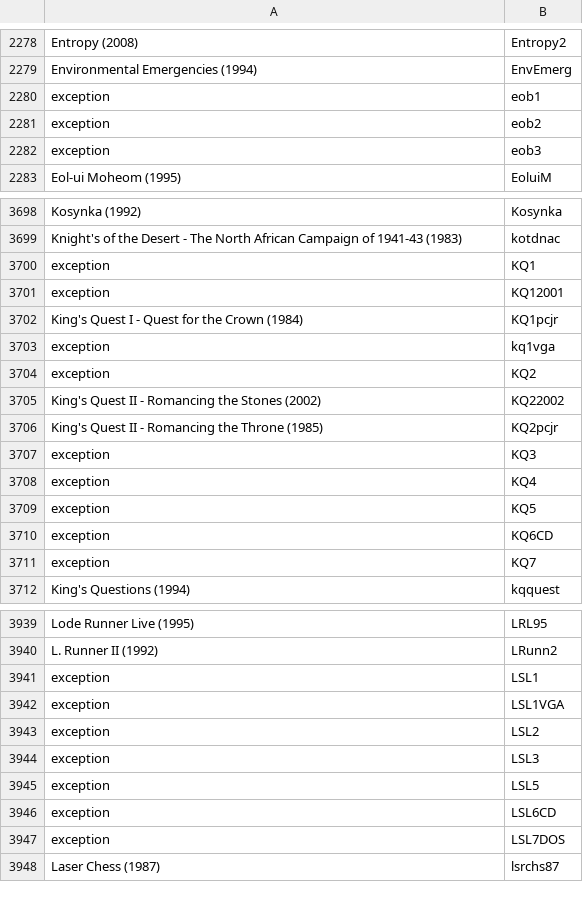
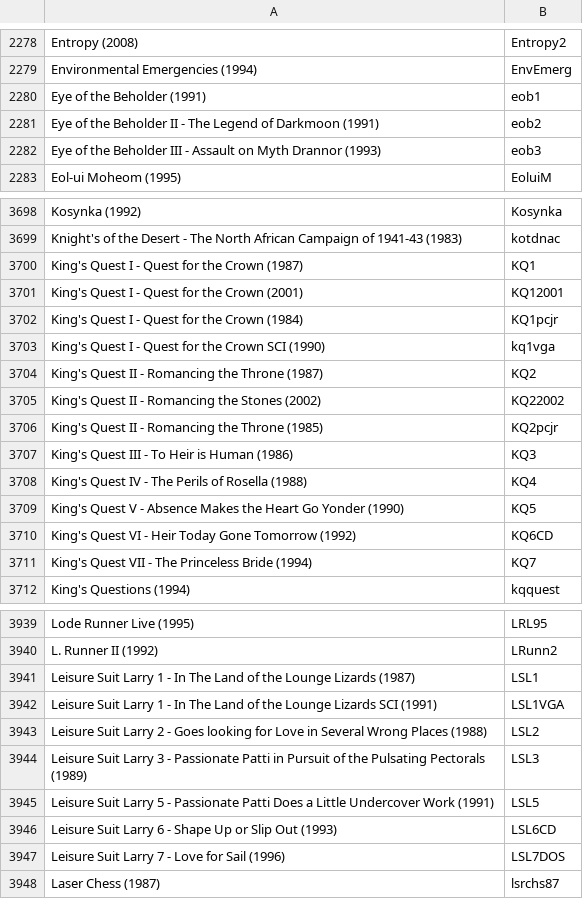
Before and after one commit to Voljega/ExoDOSConverter, a CSV file: data/eXoDOSv6.csv, drawn as a sheet; only a part is shown, gaps mark what is left out; the diff covers the shown part only.

```diff
--- a/data/eXoDOSv6.csv
+++ b/data/eXoDOSv6.csv
@@ -2279,5 +2279,5 @@ Entropy (2008);Entropy2
 Environmental Emergencies (1994);EnvEmerg
-exception;eob1
-exception;eob2
-exception;eob3
+Eye of the Beholder (1991);eob1
+Eye of the Beholder II - The Legend of Darkmoon (1991);eob2
+Eye of the Beholder III - Assault on Myth Drannor (1993);eob3
 Eol-ui Moheom (1995);EoluiM
@@ -3699,14 +3699,14 @@ Kosynka (1992);Kosynka
 Knight's of the Desert - The North African Campaign of 1941-43 (1983);kotdnac
-exception;KQ1
-exception;KQ12001
+King's Quest I - Quest for the Crown (1987);KQ1
+King's Quest I - Quest for the Crown (2001);KQ12001
 King's Quest I - Quest for the Crown (1984);KQ1pcjr
-exception;kq1vga
-exception;KQ2
+King's Quest I - Quest for the Crown SCI (1990);kq1vga
+King's Quest II - Romancing the Throne (1987);KQ2
 King's Quest II - Romancing the Stones (2002);KQ22002
 King's Quest II - Romancing the Throne (1985);KQ2pcjr
-exception;KQ3
-exception;KQ4
-exception;KQ5
-exception;KQ6CD
-exception;KQ7
+King's Quest III - To Heir is Human (1986);KQ3
+King's Quest IV - The Perils of Rosella (1988);KQ4
+King's Quest V - Absence Makes the Heart Go Yonder (1990);KQ5
+King's Quest VI - Heir Today Gone Tomorrow (1992);KQ6CD
+King's Quest VII - The Princeless Bride (1994);KQ7
 King's Questions (1994);kqquest
@@ -3940,9 +3940,9 @@ Lode Runner Live (1995);LRL95
 L. Runner II (1992);LRunn2
-exception;LSL1
-exception;LSL1VGA
-exception;LSL2
-exception;LSL3
-exception;LSL5
-exception;LSL6CD
-exception;LSL7DOS
+Leisure Suit Larry 1 - In The Land of the Lounge Lizards (1987);LSL1
+Leisure Suit Larry 1 - In The Land of the Lounge Lizards SCI (1991);LSL1VGA
+Leisure Suit Larry 2 - Goes looking for Love in Several Wrong Places (1988);LSL2
+Leisure Suit Larry 3 - Passionate Patti in Pursuit of the Pulsating Pectorals (1989);LSL3
+Leisure Suit Larry 5 - Passionate Patti Does a Little Undercover Work (1991);LSL5
+Leisure Suit Larry 6 - Shape Up or Slip Out (1993);LSL6CD
+Leisure Suit Larry 7 - Love for Sail (1996);LSL7DOS
 Laser Chess (1987);lsrchs87
```
Also changed, not shown: 159 edited cells elsewhere in this file, data/fixGenres.csv, 13 other files.
